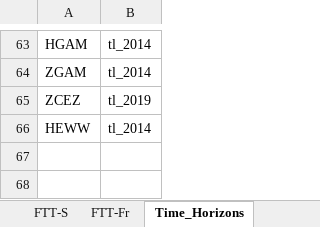
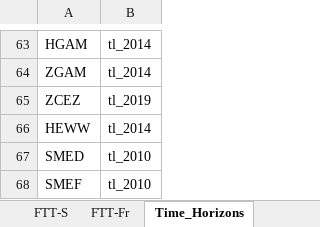
Before and after one commit to cpmodel/FTT_StandAlone, an Excel workbook: Inputs/_MasterFiles/FTT_variables.xlsx, sheet Time_Horizons, drawn as a sheet; only a part is shown, gaps mark what is left out; values as stored, in another font and other column widths than the file's, no borders; the diff names each change by its address in the sheet, - before the commit and + after, or states it on an @@ line.

Commit message:
Fixing input file errors + tidy FTT_S_main
Some changes to the dimensions of variables in variablelisting.csv to ensure files are read in. Minor changes to formatting of FTT_S_main. No errors in reading variables. Code runs for FTT-Steel. Output not checked.

```diff
--- a/Inputs/_MasterFiles/FTT_variables.xlsx (sheet Time_Horizons)
+++ b/Inputs/_MasterFiles/FTT_variables.xlsx (sheet Time_Horizons)
+row 67: SMED | tl_2010
+row 68: SMEF | tl_2010
```
Also changed, not shown: sheet FTT-S, Utilities/titles/classification_titles.xlsx, 3 other files.
